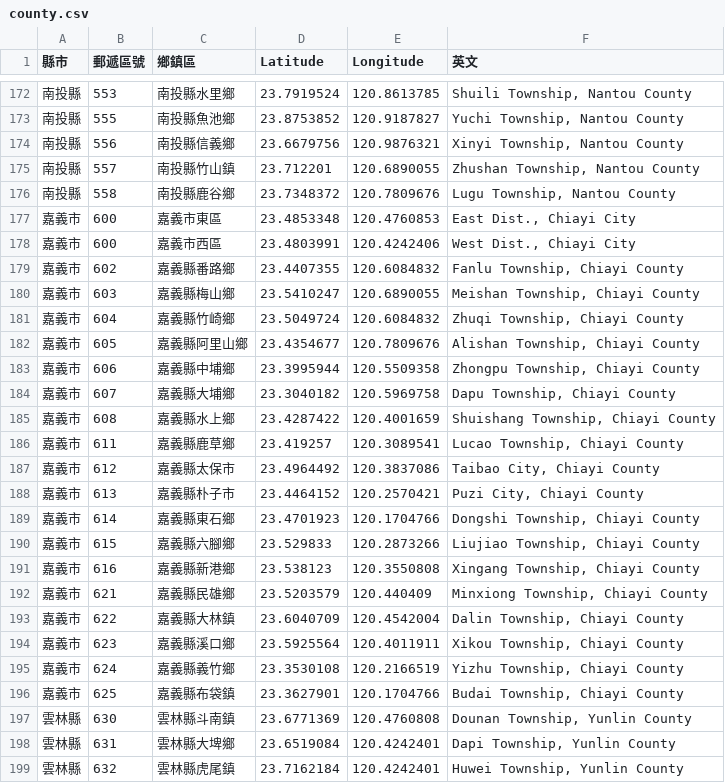
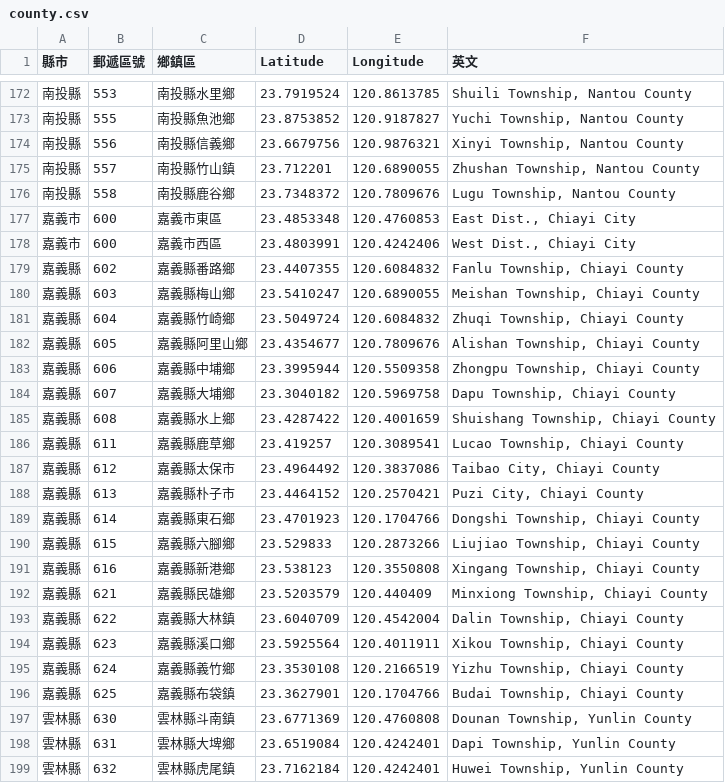
Before and after one commit to KoLichung/tourBusDjangoNew, a CSV file: TourBusProject/tourBusCore/county.csv, drawn as a sheet; only a part is shown, gaps mark what is left out.

```diff
--- a/TourBusProject/tourBusCore/county.csv
+++ b/TourBusProject/tourBusCore/county.csv
@@ -178,20 +178,20 @@
 嘉義市,600,嘉義市西區,23.4803991,120.4242406,"West Dist., Chiayi City"
-嘉義市,602,嘉義縣番路鄉,23.4407355,120.6084832,"Fanlu Township, Chiayi County"
-嘉義市,603,嘉義縣梅山鄉,23.5410247,120.6890055,"Meishan Township, Chiayi County"
-嘉義市,604,嘉義縣竹崎鄉,23.5049724,120.6084832,"Zhuqi Township, Chiayi County"
-嘉義市,605,嘉義縣阿里山鄉,23.4354677,120.7809676,"Alishan Township, Chiayi County"
-嘉義市,606,嘉義縣中埔鄉,23.3995944,120.5509358,"Zhongpu Township, Chiayi County"
-嘉義市,607,嘉義縣大埔鄉,23.3040182,120.5969758,"Dapu Township, Chiayi County"
-嘉義市,608,嘉義縣水上鄉,23.4287422,120.4001659,"Shuishang Township, Chiayi County"
-嘉義市,611,嘉義縣鹿草鄉,23.419257,120.3089541,"Lucao Township, Chiayi County"
-嘉義市,612,嘉義縣太保市,23.4964492,120.3837086,"Taibao City, Chiayi County"
-嘉義市,613,嘉義縣朴子市,23.4464152,120.2570421,"Puzi City, Chiayi County"
-嘉義市,614,嘉義縣東石鄉,23.4701923,120.1704766,"Dongshi Township, Chiayi County"
-嘉義市,615,嘉義縣六腳鄉,23.529833,120.2873266,"Liujiao Township, Chiayi County"
-嘉義市,616,嘉義縣新港鄉,23.538123,120.3550808,"Xingang Township, Chiayi County"
-嘉義市,621,嘉義縣民雄鄉,23.5203579,120.440409,"Minxiong Township, Chiayi County"
-嘉義市,622,嘉義縣大林鎮,23.6040709,120.4542004,"Dalin Township, Chiayi County"
-嘉義市,623,嘉義縣溪口鄉,23.5925564,120.4011911,"Xikou Township, Chiayi County"
-嘉義市,624,嘉義縣義竹鄉,23.3530108,120.2166519,"Yizhu Township, Chiayi County"
-嘉義市,625,嘉義縣布袋鎮,23.3627901,120.1704766,"Budai Township, Chiayi County"
+嘉義縣,602,嘉義縣番路鄉,23.4407355,120.6084832,"Fanlu Township, Chiayi County"
+嘉義縣,603,嘉義縣梅山鄉,23.5410247,120.6890055,"Meishan Township, Chiayi County"
+嘉義縣,604,嘉義縣竹崎鄉,23.5049724,120.6084832,"Zhuqi Township, Chiayi County"
+嘉義縣,605,嘉義縣阿里山鄉,23.4354677,120.7809676,"Alishan Township, Chiayi County"
+嘉義縣,606,嘉義縣中埔鄉,23.3995944,120.5509358,"Zhongpu Township, Chiayi County"
+嘉義縣,607,嘉義縣大埔鄉,23.3040182,120.5969758,"Dapu Township, Chiayi County"
+嘉義縣,608,嘉義縣水上鄉,23.4287422,120.4001659,"Shuishang Township, Chiayi County"
+嘉義縣,611,嘉義縣鹿草鄉,23.419257,120.3089541,"Lucao Township, Chiayi County"
+嘉義縣,612,嘉義縣太保市,23.4964492,120.3837086,"Taibao City, Chiayi County"
+嘉義縣,613,嘉義縣朴子市,23.4464152,120.2570421,"Puzi City, Chiayi County"
+嘉義縣,614,嘉義縣東石鄉,23.4701923,120.1704766,"Dongshi Township, Chiayi County"
+嘉義縣,615,嘉義縣六腳鄉,23.529833,120.2873266,"Liujiao Township, Chiayi County"
+嘉義縣,616,嘉義縣新港鄉,23.538123,120.3550808,"Xingang Township, Chiayi County"
+嘉義縣,621,嘉義縣民雄鄉,23.5203579,120.440409,"Minxiong Township, Chiayi County"
+嘉義縣,622,嘉義縣大林鎮,23.6040709,120.4542004,"Dalin Township, Chiayi County"
+嘉義縣,623,嘉義縣溪口鄉,23.5925564,120.4011911,"Xikou Township, Chiayi County"
+嘉義縣,624,嘉義縣義竹鄉,23.3530108,120.2166519,"Yizhu Township, Chiayi County"
+嘉義縣,625,嘉義縣布袋鎮,23.3627901,120.1704766,"Budai Township, Chiayi County"
 雲林縣,630,雲林縣斗南鎮,23.6771369,120.4760808,"Dounan Township, Yunlin County"
```
Also changed, not shown: 3 other files.
